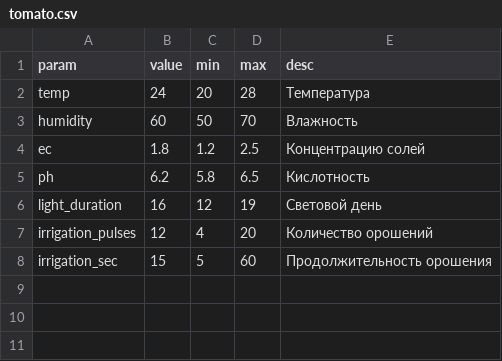
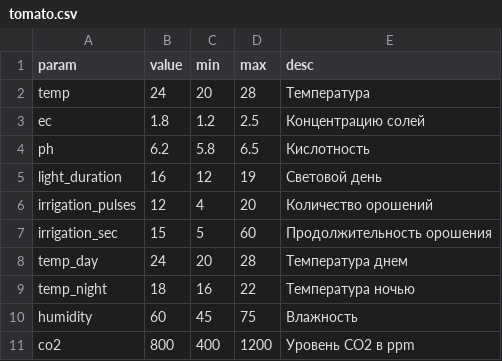
Before and after one commit to Agzam-Ar/ponylab-backend, a CSV file: data/plants/tomato.csv, drawn as a sheet; removed rows and columns are numbered as before the commit, all else as after; the diff names each change by its address in the sheet, - before the commit and + after, or states it on an @@ line.

```diff
--- a/data/plants/tomato.csv
+++ b/data/plants/tomato.csv
-row 3: humidity | 60 | 50 | 70 | Влажность
+row 8: temp_day | 24 | 20 | 28 | Температура днем
+row 9: temp_night | 18 | 16 | 22 | Температура ночью
+row 10: humidity | 60 | 45 | 75 | Влажность
+row 11: co2 | 800 | 400 | 1200 | Уровень CO2 в ppm
```
Also changed, not shown: 3 other files.
